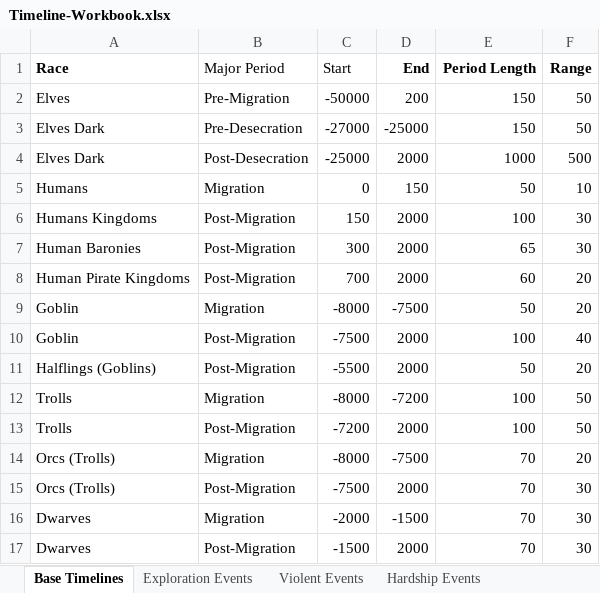
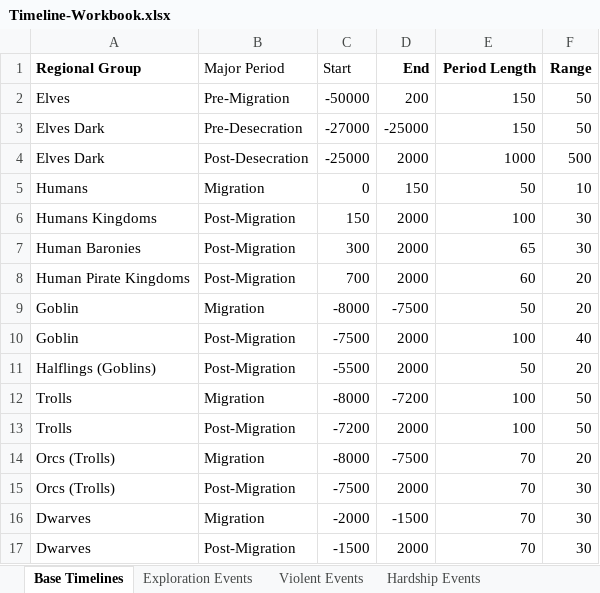
Before and after one commit to valenpendragon/history-skeleton-generator, an Excel workbook: data/Timeline-Workbook.xlsx, sheet Base Timelines, drawn as a sheet; values as stored, in another font and other column widths than the file's, no borders; table styles not drawn; the diff names each change by its address in the sheet, - before the commit and + after, or states it on an @@ line.

Commit message:
Created the Jupyter Notebook for this project. Completed a purpose section and most of a draft of the section explaining the format of the spreadsheets in the Timeline-Workbook that this application will need. Cleaned up tne included demo workbook, Timeline-Workbook, to conform to these requirements.

```diff
--- a/data/Timeline-Workbook.xlsx (sheet Base Timelines)
+++ b/data/Timeline-Workbook.xlsx (sheet Base Timelines)
-A1: Race
+A1: Regional Group
```
Also changed, not shown: sheet Diplomatic Events, sheet Exploration Events, sheet Hardship Events, sheet Violent Events, 1 other file.
